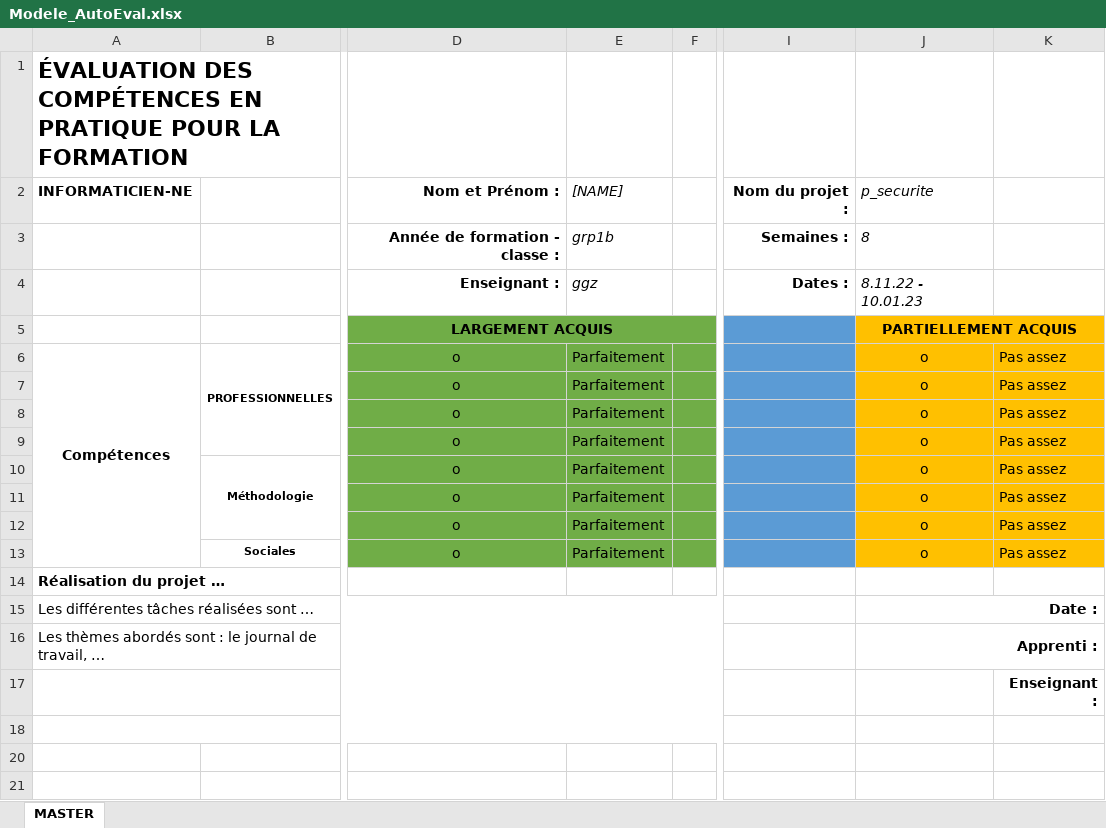
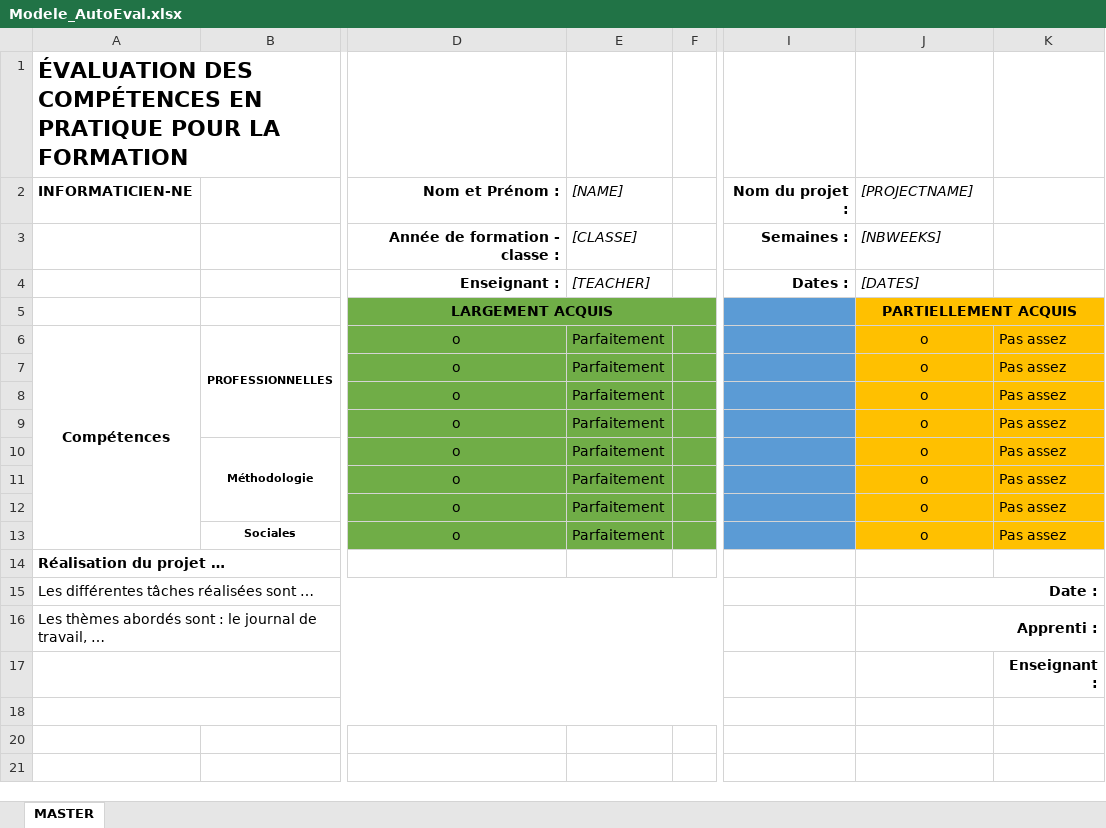
Before and after one commit to SylvainPhilipona/Recuperation-des-AutoEvaluations, an Excel workbook: DataFiles/Modele_AutoEval.xlsx, sheet MASTER, drawn as a sheet; only a part is shown, gaps mark what is left out; values as stored, in another font and other column widths than the file's, no borders; charts and pictures and conditional formats not drawn; the diff names each change by its address in the sheet, - before the commit and + after, or states it on an @@ line.

Commit message:
Mise à jour de modèle

```diff
--- a/DataFiles/Modele_AutoEval.xlsx (sheet MASTER)
+++ b/DataFiles/Modele_AutoEval.xlsx (sheet MASTER)
-J2 (PARTIELLEMENT ACQUIS): p_securite
+J2 (PARTIELLEMENT ACQUIS): [PROJECTNAME]
-E3: grp1b
+E3: [CLASSE]
-J3 (PARTIELLEMENT ACQUIS): 8
+J3 (PARTIELLEMENT ACQUIS): [NBWEEKS]
-E4: ggz
+E4: [TEACHER]
-J4 (PARTIELLEMENT ACQUIS): 8.11.22 - 10.01.23
+J4 (PARTIELLEMENT ACQUIS): [DATES]
```
